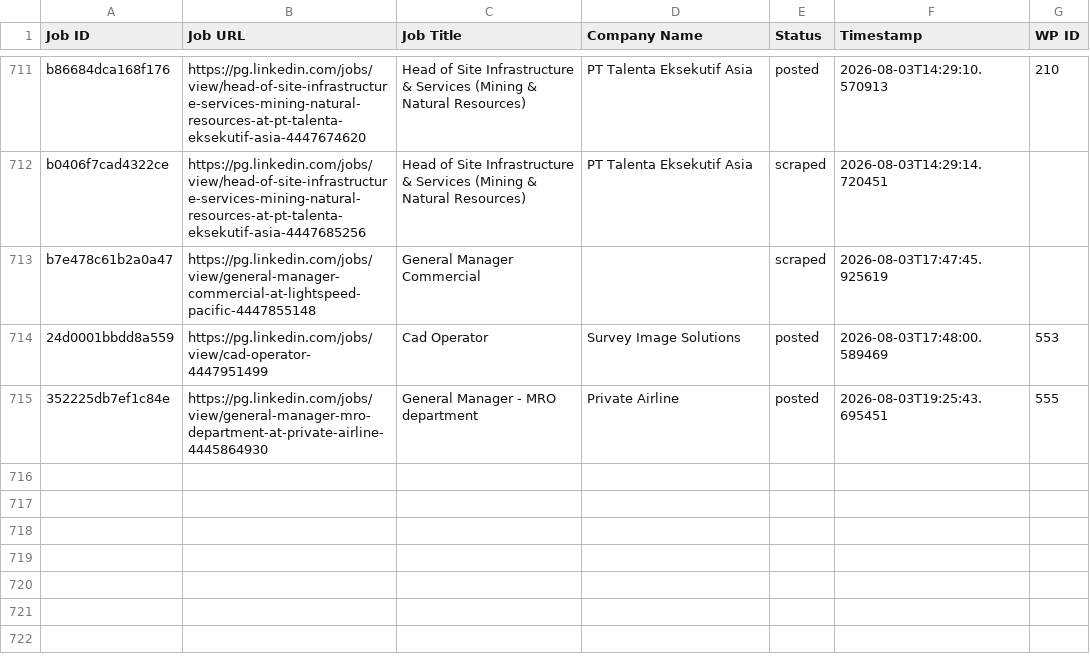
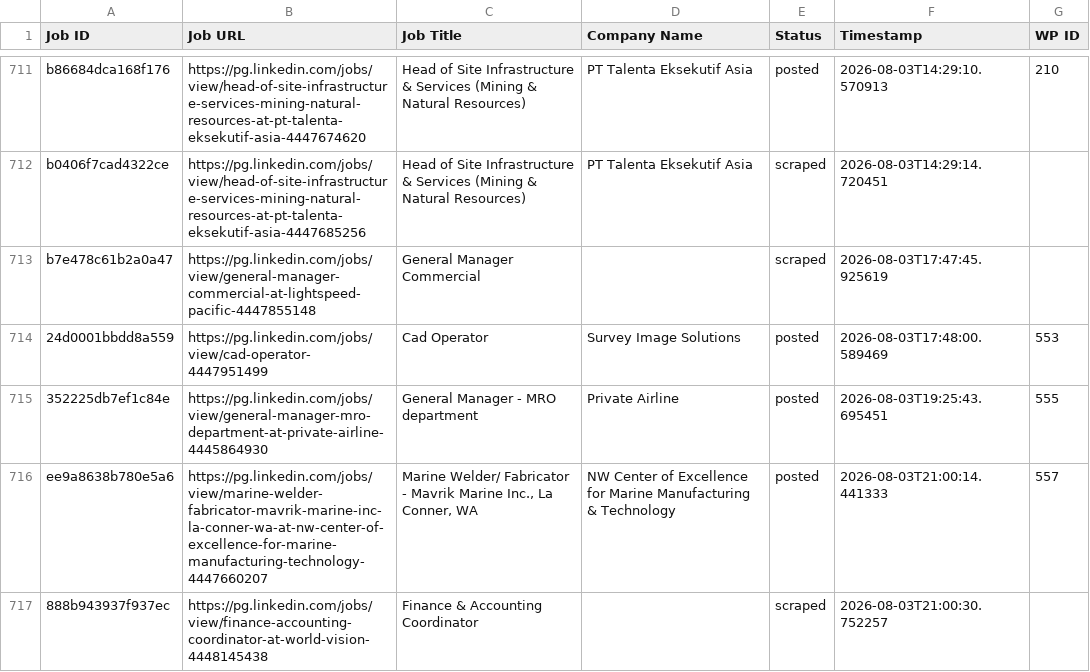
Before and after one commit to innovationinc2000/pg, a CSV file: processed_jobs.csv, drawn as a sheet; only a part is shown, gaps mark what is left out.

```diff
--- a/processed_jobs.csv
+++ b/processed_jobs.csv
@@ -720 +720,3 @@ b7e478c61b2a0a47,https://pg.linkedin.com/jobs/view/general-manager-commercial-at
 352225db7ef1c84e,https://pg.linkedin.com/jobs/view/general-manager-mro-department-at-private-airline-4445864930,General Manager - MRO department,Private Airline,posted,2026-08-03T19:25:43.695451,555
+ee9a8638b780e5a6,https://pg.linkedin.com/jobs/view/marine-welder-fabricator-mavrik-marine-inc-la-conner-wa-at-nw-center-of-excellence-for-marine-manufacturing-technology-4447660207,"Marine Welder/ Fabricator  - Mavrik Marine Inc., La Conner, WA",NW Center of Excellence for Marine Manufacturing & Technology,posted,2026-08-03T21:00:14.441333,557
+888b943937f937ec,https://pg.linkedin.com/jobs/view/finance-accounting-coordinator-at-world-vision-4448145438,Finance & Accounting Coordinator,,scraped,2026-08-03T21:00:30.752257,
```
